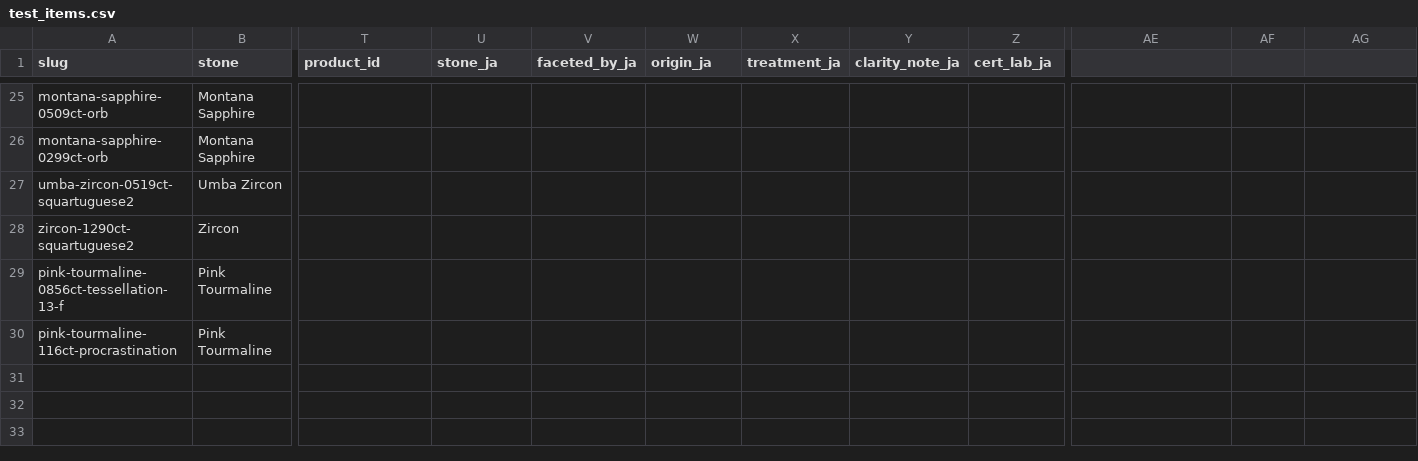
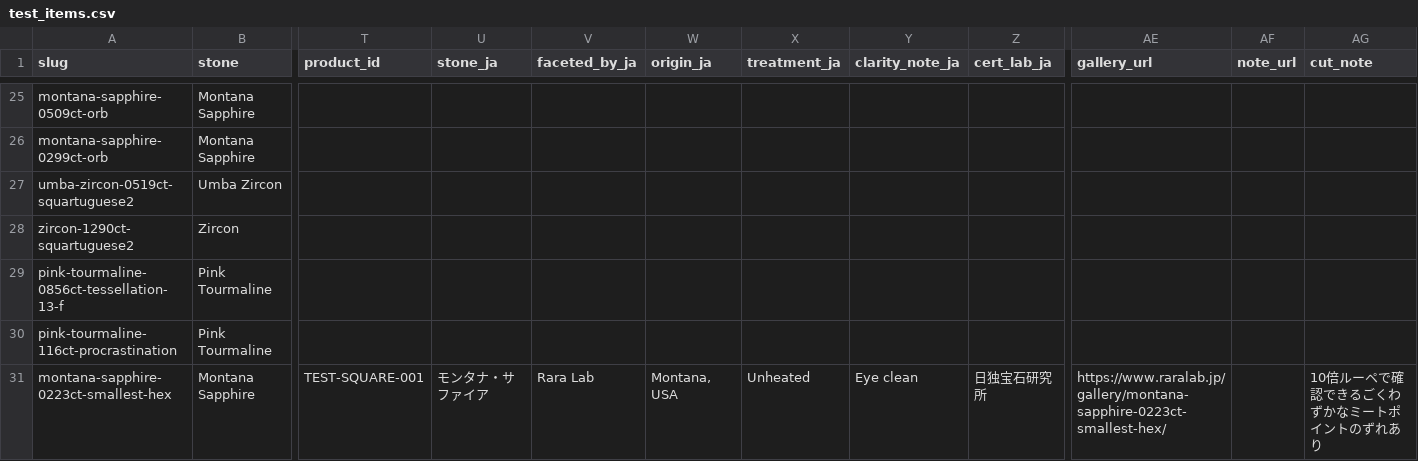
Before and after one commit to raralab-jp/raralabjp-251207, a CSV file: raralabjp/_work/test_items.csv, drawn as a sheet; only a part is shown, gaps mark what is left out; rows hold the shown columns only; the diff names each change by its address in the sheet, - before the commit and + after, or states it on an @@ line.

Commit message:
“Square用スペック出力実装、変換テーブルはまだ”

```diff
--- a/raralabjp/_work/test_items.csv
+++ b/raralabjp/_work/test_items.csv
-AE1: (empty)
+AE1: gallery_url
-AF1: (empty)
+AF1: note_url
-AG1: (empty)
+AG1: cut_note
+row 31: montana-sapphire-0223ct-smallest-hex | Montana Sapphire | TEST-SQUARE-001 | モンタナ・サファイア | Rara Lab | Montana, USA | Unheated | Eye clean | 日独宝石研究所 | https://www.raralab.jp/gallery/montana-sapphire-0223ct-smallest-hex/ |  | 10倍ルーペで確認できるごくわずかなミートポイントのずれあり
```
Also changed, not shown: 24 other files.
